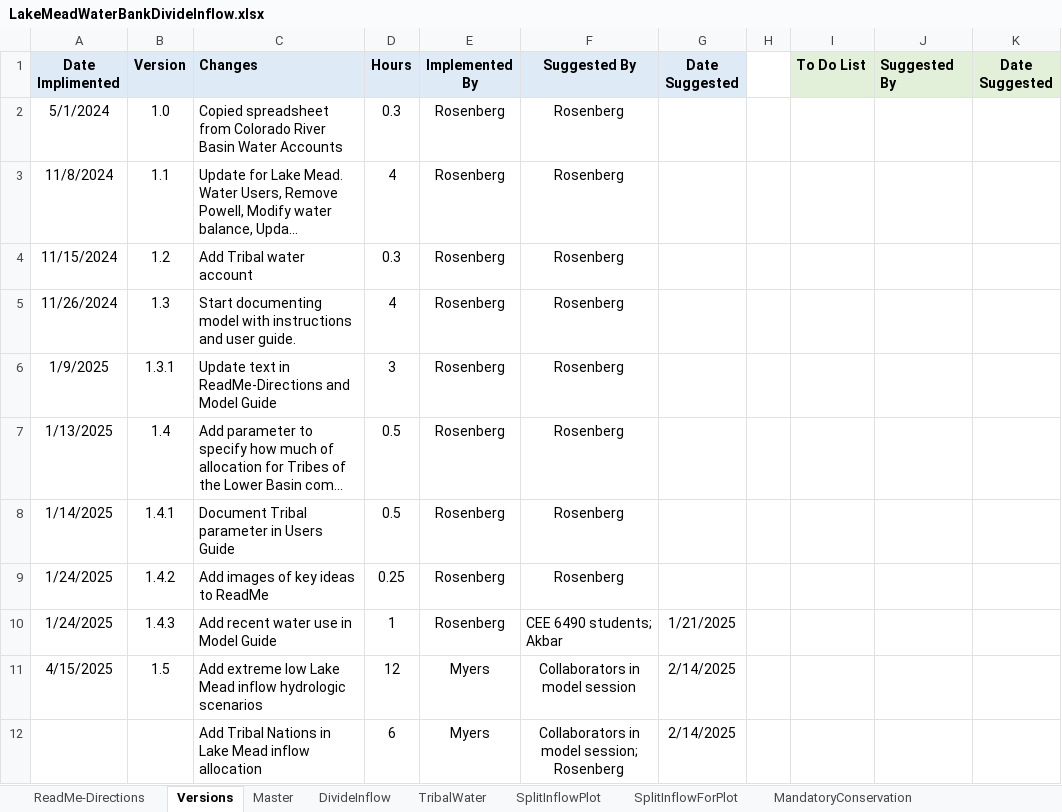
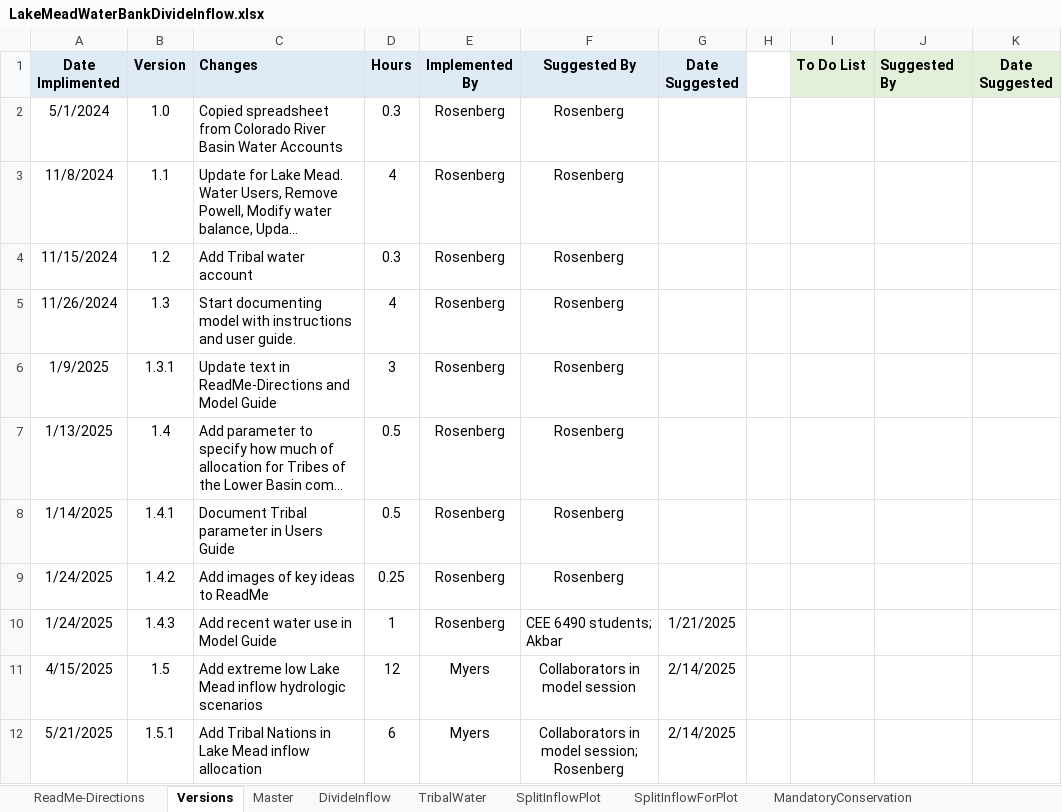
Before and after one commit to dzeke/ColoradoRiverCollaborate, an Excel workbook: LakeMeadWaterBankDivideInflow/LakeMeadWaterBankDivideInflow.xlsx, sheet Versions, drawn as a sheet; long unchanged cells end in …; values as stored, in another font and other column widths than the file's, no borders; the diff names each change by its address in the sheet, - before the commit and + after, or states it on an @@ line.

Commit message:
Anabelle updated version sheet

```diff
--- a/LakeMeadWaterBankDivideInflow/LakeMeadWaterBankDivideInflow.xlsx (sheet Versions)
+++ b/LakeMeadWaterBankDivideInflow/LakeMeadWaterBankDivideInflow.xlsx (sheet Versions)
-A12 (Date Implimented): (empty)
+A12 (Date Implimented): 5/21/2025
-B12 (Version): (empty)
+B12 (Version): 1.5.1
```
Also changed, not shown: 1 other file.
